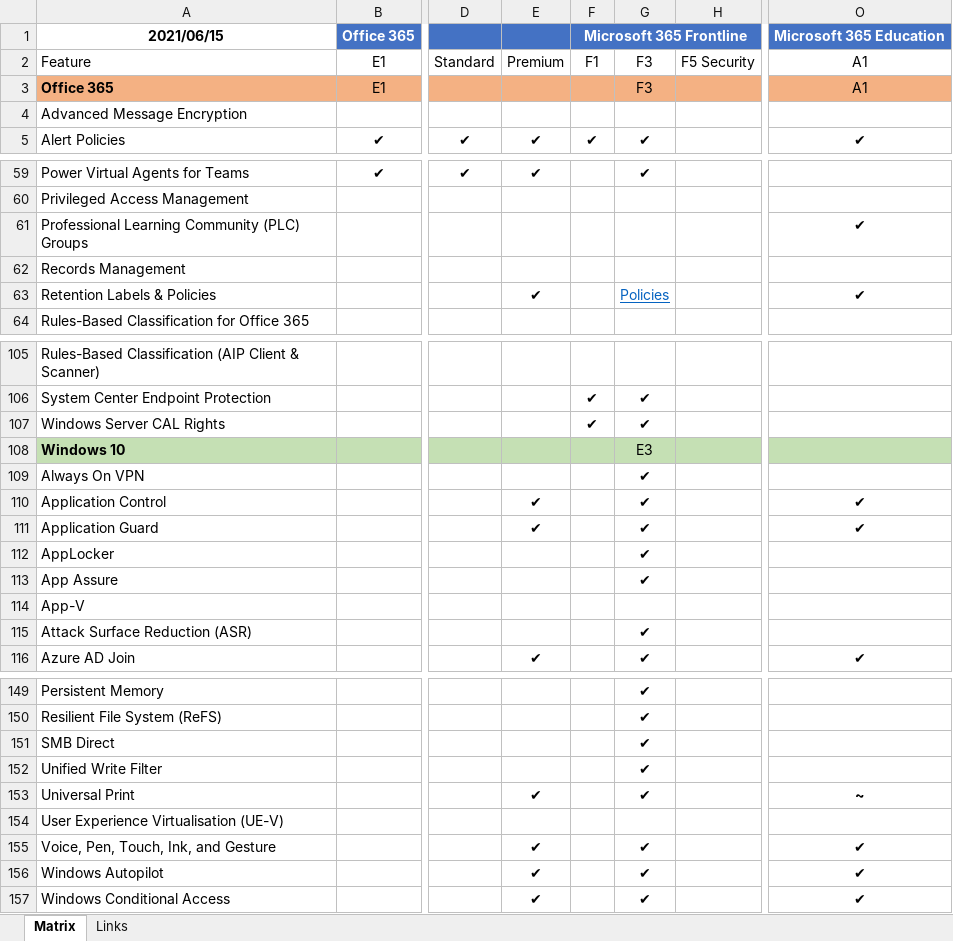
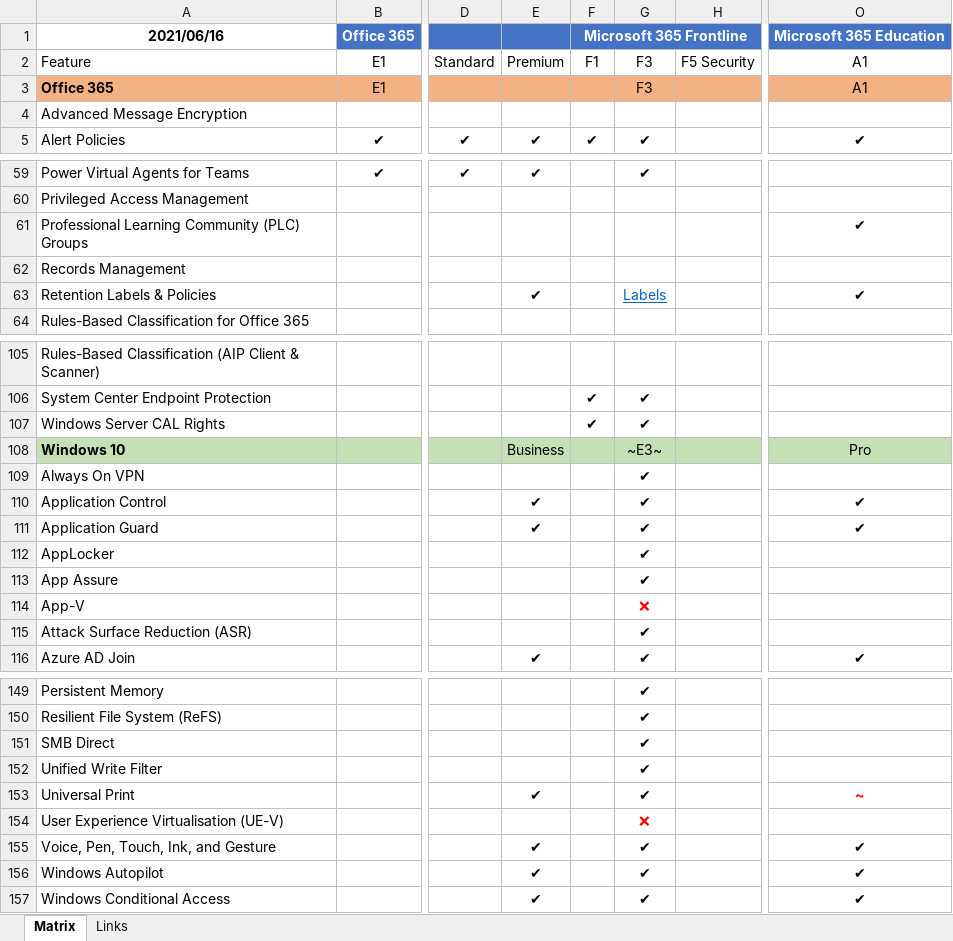
Before and after one commit to ksagala/Licensing, an Excel workbook: Microsoft 365 License Matrix.xlsx, sheet Matrix, drawn as a sheet; only a part is shown, gaps mark what is left out; values as stored, in another font and other column widths than the file's, no borders; table styles not drawn; the diff covers the shown part only; the diff names each change by its address in the sheet, - before the commit and + after, or states it on an @@ line.

Commit message:
June 2021 - Update
Minor update to correct a feature list error effecting F3 license types, plus some cosmetic improvements.

```diff
--- a/Microsoft 365 License Matrix.xlsx (sheet Matrix)
+++ b/Microsoft 365 License Matrix.xlsx (sheet Matrix)
-A1: 2021/06/15
+A1: 2021/06/16
-G63: Policies
+G63: Labels
-E108: (empty)
+E108: Business
-G108: E3
+G108: ~E3~
-O108: (empty)
+O108: Pro
-G114: (empty)
+G114: ❌
-O153 text colour: black
+O153 text colour: #FF0000
-G154: (empty)
+G154: ❌
```
Also changed, not shown: 2 edited cells elsewhere in this sheet, 33 other files.
